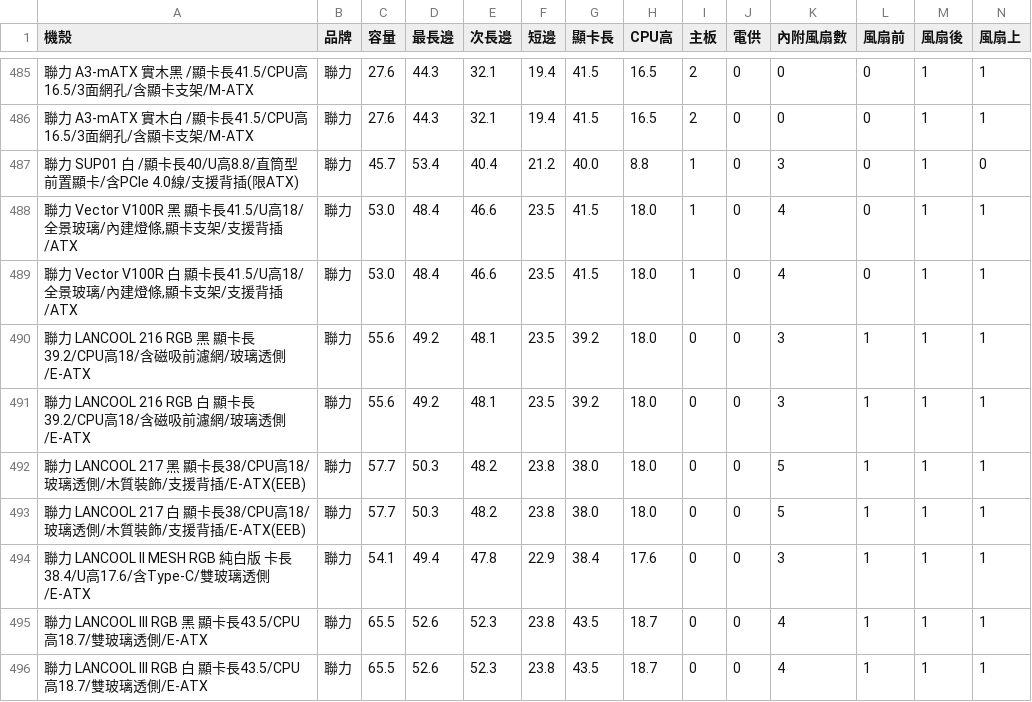
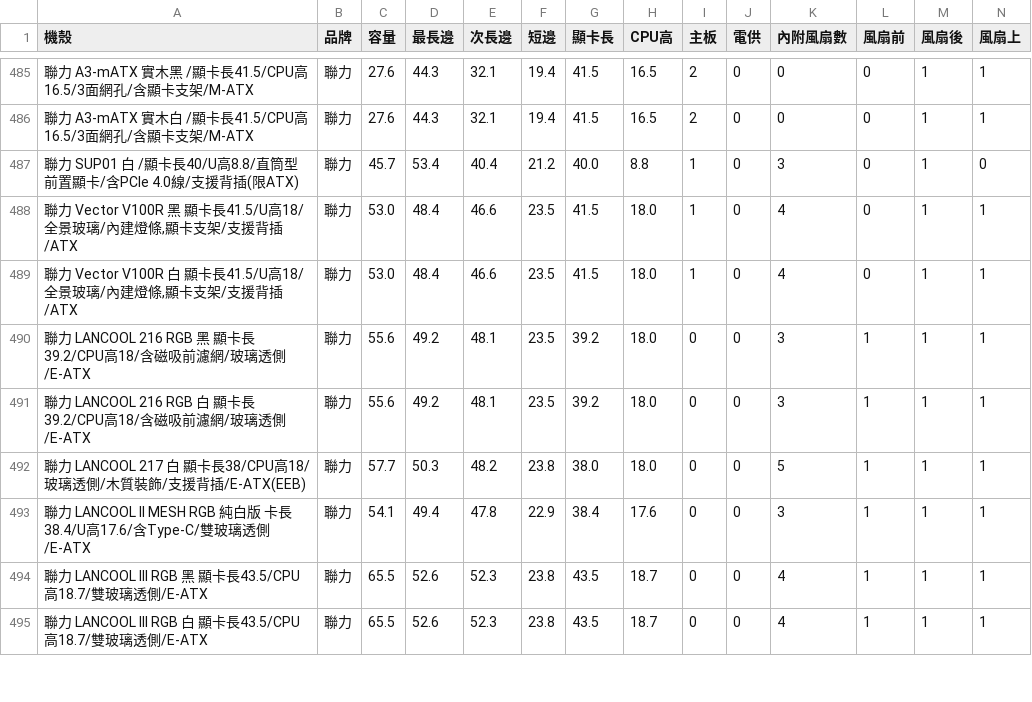
Before and after one commit to douobb/pc_case_data, a CSV file: pc_case.csv, drawn as a sheet; only a part is shown, gaps mark what is left out; rows hold the shown columns only; the diff names each change by its address in the sheet, - before the commit and + after, or states it on an @@ line.

```diff
--- a/pc_case.csv
+++ b/pc_case.csv
-row 492: 聯力 LANCOOL 217 黑 顯卡長38/CPU高18/玻璃透側/木質裝飾/支援背插/E-ATX(EEB) | 聯力 | 57.7 | 50.3 | 48.2 | 23.8 | 38.0 | 18.0 | 0 | 0 | 5 | 1 | 1 | 1
```
Also changed, not shown: 1 other file.
